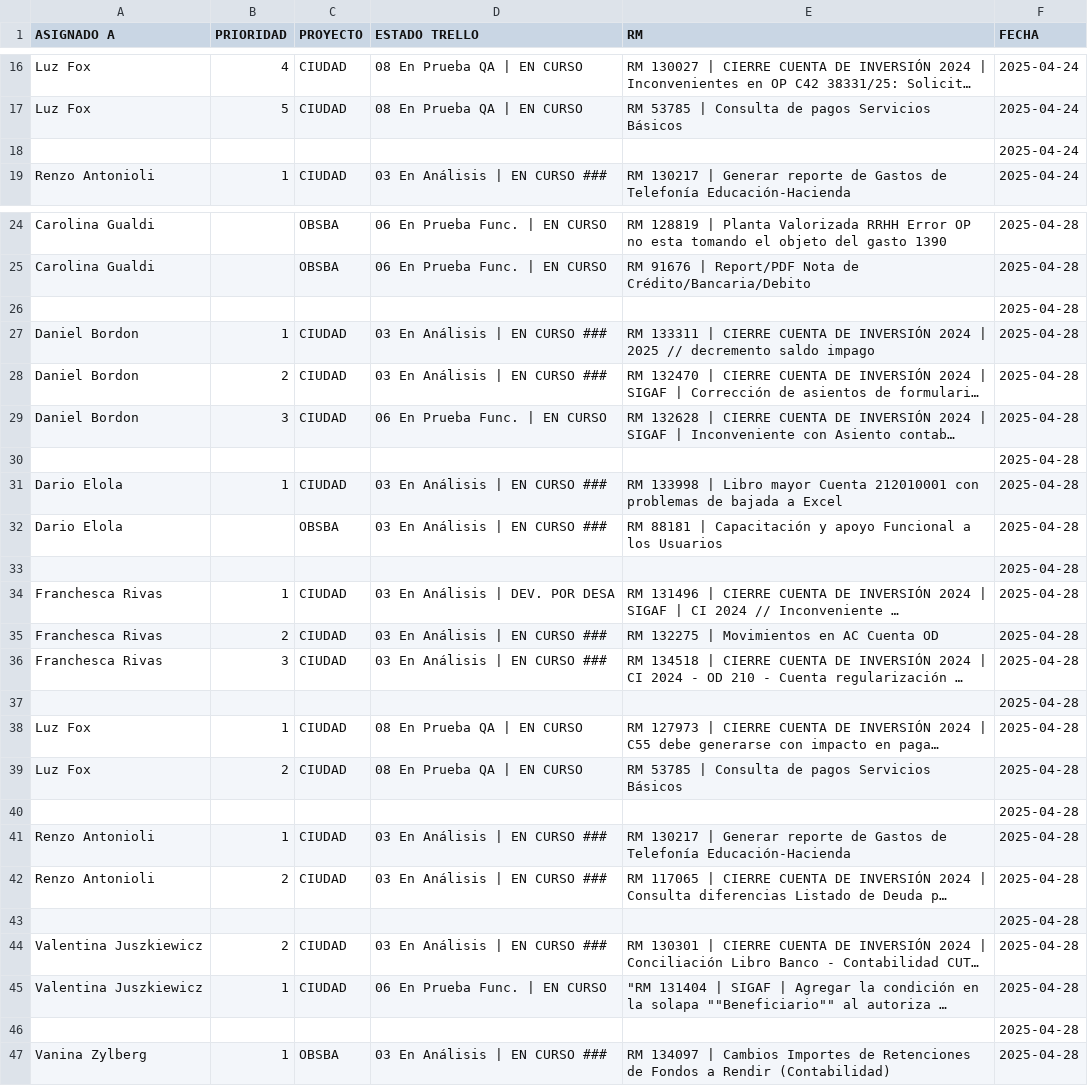
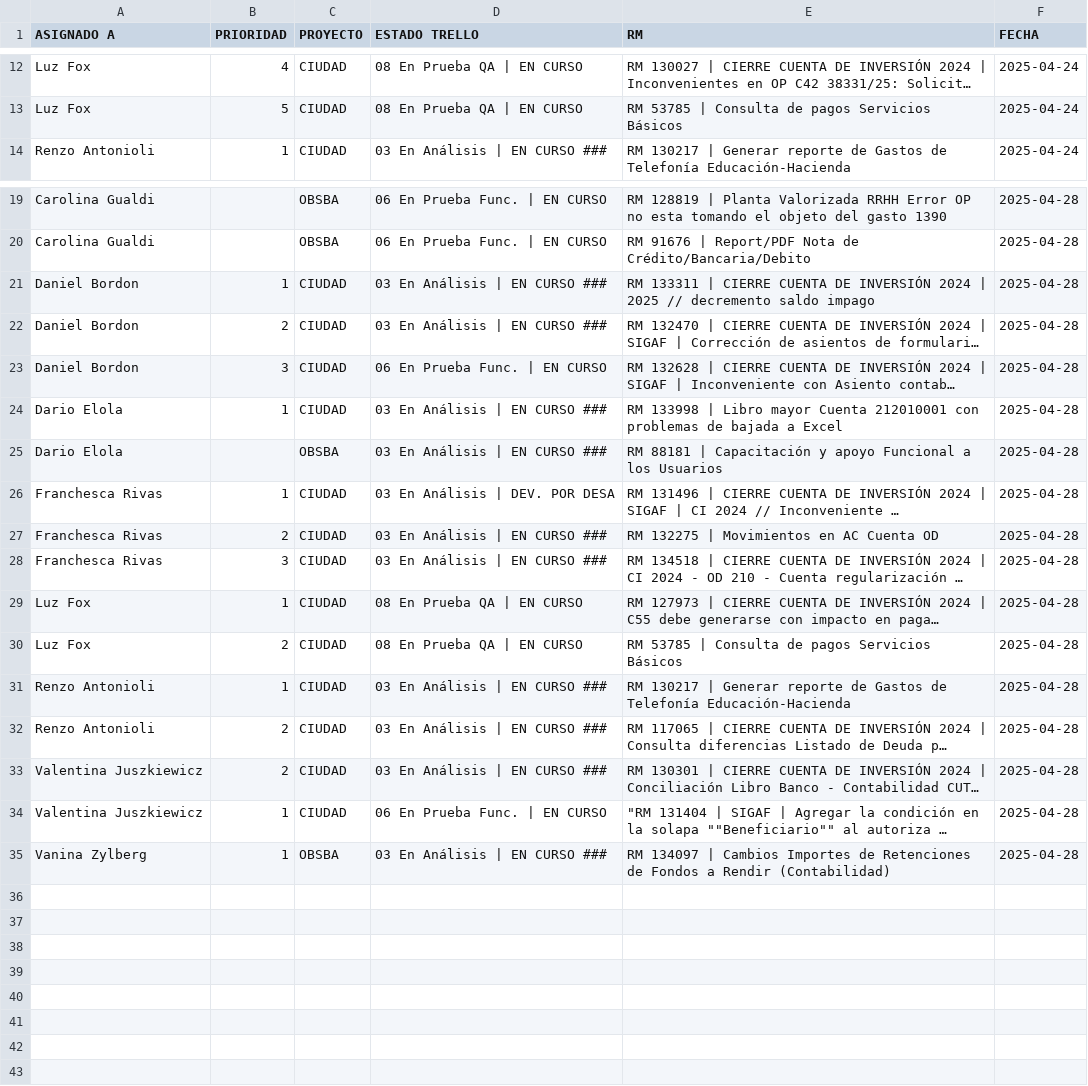
Before and after one commit to darioelola/Archivos, a CSV file: Asignaciones_HISTORICO.csv, drawn as a sheet; only a part is shown, gaps mark what is left out; long unchanged cells end in …; the diff covers the shown part only; the diff names each change by its address in the sheet, - before the commit and + after, or states it on an @@ line.

Commit message:
Update Asignaciones_HISTORICO.csv

```diff
--- a/Asignaciones_HISTORICO.csv
+++ b/Asignaciones_HISTORICO.csv
-row 18:  |  |  |  |  | 2025-04-24
-row 26:  |  |  |  |  | 2025-04-28
-row 30:  |  |  |  |  | 2025-04-28
-row 33:  |  |  |  |  | 2025-04-28
-row 37:  |  |  |  |  | 2025-04-28
-row 40:  |  |  |  |  | 2025-04-28
-row 43:  |  |  |  |  | 2025-04-28
-row 46:  |  |  |  |  | 2025-04-28
```
Also changed, not shown: 4 removed rows elsewhere in this file.
